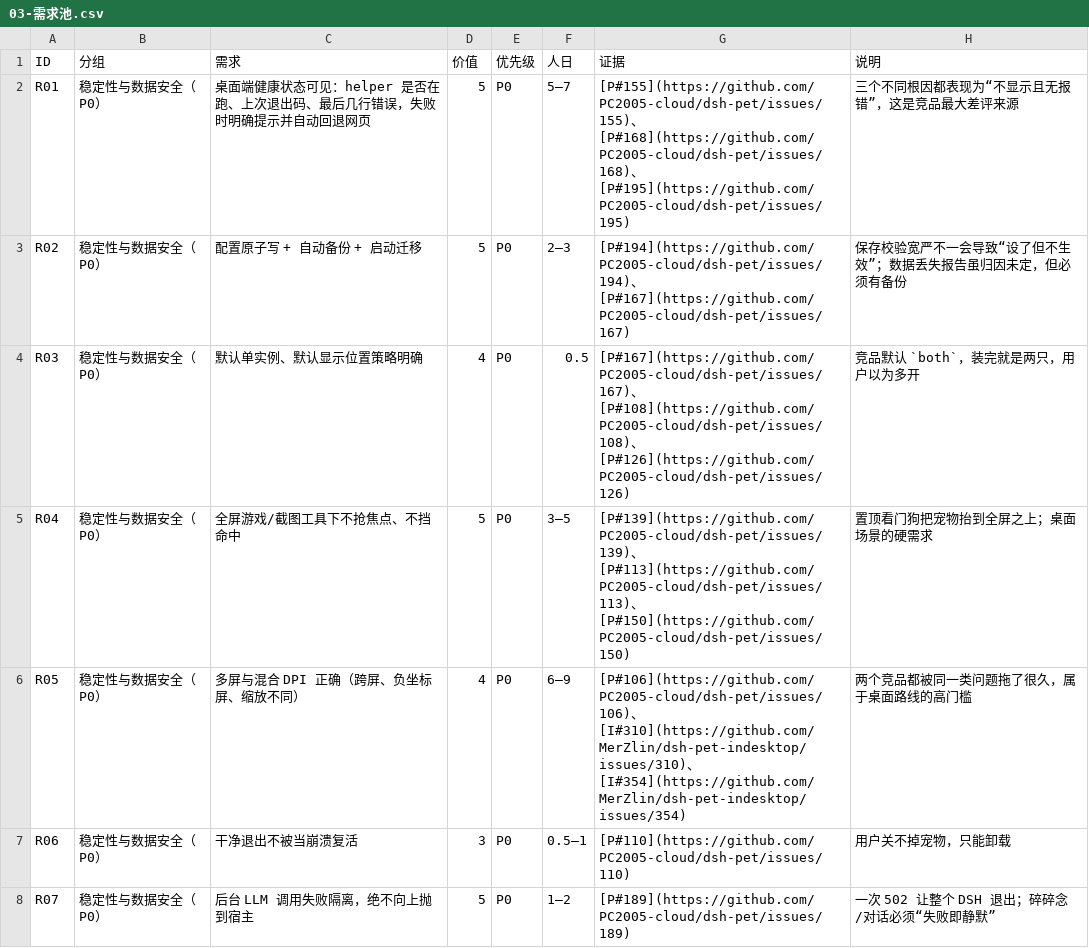
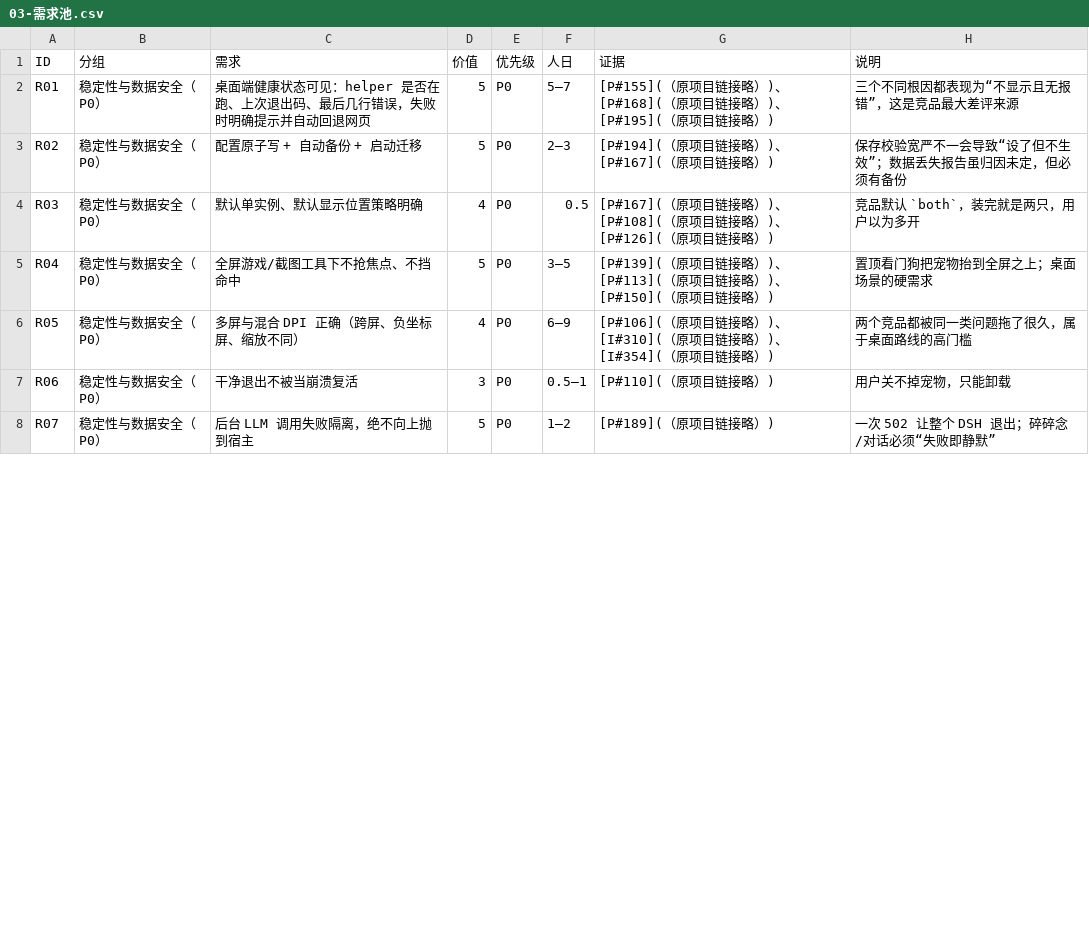
Before and after one commit to Jacob-lin-7/dsh-xiaofu, a CSV file: docs/research/03-需求池.csv, drawn as a sheet; only a part is shown; the diff covers the shown part only.

```diff
--- a/docs/research/03-需求池.csv
+++ b/docs/research/03-需求池.csv
@@ -1,8 +1,8 @@
 "ID","分组","需求","价值","优先级","人日","证据","说明"
-"R01","稳定性与数据安全（P0）","桌面端健康状态可见：helper 是否在跑、上次退出码、最后几行错误，失败时明确提示并自动回退网页","5","P0","5–7","[P#155](https://github.com/PC2005-cloud/dsh-pet/issues/155)、[P#168](https://github.com/PC2005-cloud/dsh-pet/issues/168)、[P#195](https://github.com/PC2005-cloud/dsh-pet/issues/195)","三个不同根因都表现为“不显示且无报错”，这是竞品最大差评来源"
-"R02","稳定性与数据安全（P0）","配置原子写 + 自动备份 + 启动迁移","5","P0","2–3","[P#194](https://github.com/PC2005-cloud/dsh-pet/issues/194)、[P#167](https://github.com/PC2005-cloud/dsh-pet/issues/167)","保存校验宽严不一会导致“设了但不生效”；数据丢失报告虽归因未定，但必须有备份"
-"R03","稳定性与数据安全（P0）","默认单实例、默认显示位置策略明确","4","P0","0.5","[P#167](https://github.com/PC2005-cloud/dsh-pet/issues/167)、[P#108](https://github.com/PC2005-cloud/dsh-pet/issues/108)、[P#126](https://github.com/PC2005-cloud/dsh-pet/issues/126)","竞品默认 `both`，装完就是两只，用户以为多开"
-"R04","稳定性与数据安全（P0）","全屏游戏/截图工具下不抢焦点、不挡命中","5","P0","3–5","[P#139](https://github.com/PC2005-cloud/dsh-pet/issues/139)、[P#113](https://github.com/PC2005-cloud/dsh-pet/issues/113)、[P#150](https://github.com/PC2005-cloud/dsh-pet/issues/150)","置顶看门狗把宠物抬到全屏之上；桌面场景的硬需求"
-"R05","稳定性与数据安全（P0）","多屏与混合 DPI 正确（跨屏、负坐标屏、缩放不同）","4","P0","6–9","[P#106](https://github.com/PC2005-cloud/dsh-pet/issues/106)、[I#310](https://github.com/MerZlin/dsh-pet-indesktop/issues/310)、[I#354](https://github.com/MerZlin/dsh-pet-indesktop/issues/354)","两个竞品都被同一类问题拖了很久，属于桌面路线的高门槛"
-"R06","稳定性与数据安全（P0）","干净退出不被当崩溃复活","3","P0","0.5–1","[P#110](https://github.com/PC2005-cloud/dsh-pet/issues/110)","用户关不掉宠物，只能卸载"
-"R07","稳定性与数据安全（P0）","后台 LLM 调用失败隔离，绝不向上抛到宿主","5","P0","1–2","[P#189](https://github.com/PC2005-cloud/dsh-pet/issues/189)","一次 502 让整个 DSH 退出；碎碎念/对话必须“失败即静默”"
+"R01","稳定性与数据安全（P0）","桌面端健康状态可见：helper 是否在跑、上次退出码、最后几行错误，失败时明确提示并自动回退网页","5","P0","5–7","[P#155](（原项目链接略）)、[P#168](（原项目链接略）)、[P#195](（原项目链接略）)","三个不同根因都表现为“不显示且无报错”，这是竞品最大差评来源"
+"R02","稳定性与数据安全（P0）","配置原子写 + 自动备份 + 启动迁移","5","P0","2–3","[P#194](（原项目链接略）)、[P#167](（原项目链接略）)","保存校验宽严不一会导致“设了但不生效”；数据丢失报告虽归因未定，但必须有备份"
+"R03","稳定性与数据安全（P0）","默认单实例、默认显示位置策略明确","4","P0","0.5","[P#167](（原项目链接略）)、[P#108](（原项目链接略）)、[P#126](（原项目链接略）)","竞品默认 `both`，装完就是两只，用户以为多开"
+"R04","稳定性与数据安全（P0）","全屏游戏/截图工具下不抢焦点、不挡命中","5","P0","3–5","[P#139](（原项目链接略）)、[P#113](（原项目链接略）)、[P#150](（原项目链接略）)","置顶看门狗把宠物抬到全屏之上；桌面场景的硬需求"
+"R05","稳定性与数据安全（P0）","多屏与混合 DPI 正确（跨屏、负坐标屏、缩放不同）","4","P0","6–9","[P#106](（原项目链接略）)、[I#310](（原项目链接略）)、[I#354](（原项目链接略）)","两个竞品都被同一类问题拖了很久，属于桌面路线的高门槛"
+"R06","稳定性与数据安全（P0）","干净退出不被当崩溃复活","3","P0","0.5–1","[P#110](（原项目链接略）)","用户关不掉宠物，只能卸载"
+"R07","稳定性与数据安全（P0）","后台 LLM 调用失败隔离，绝不向上抛到宿主","5","P0","1–2","[P#189](（原项目链接略）)","一次 502 让整个 DSH 退出；碎碎念/对话必须“失败即静默”"
```
Also changed, not shown: 29 edited cells elsewhere in this file, 13 other files.
